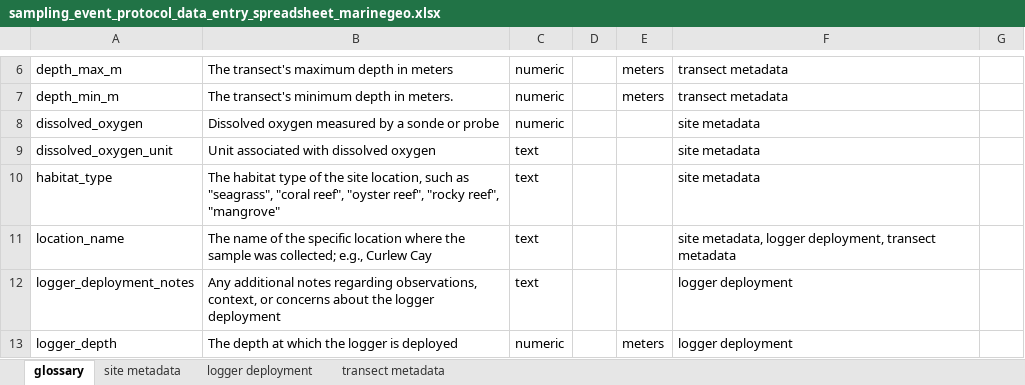
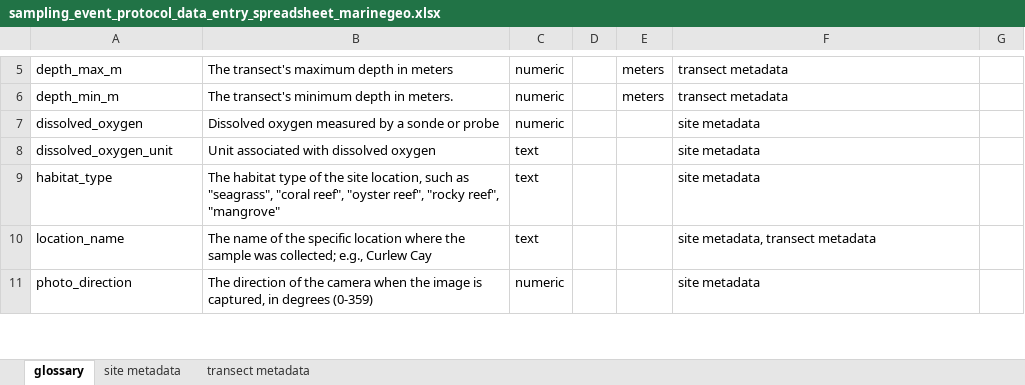
Before and after one commit to MarineGEO/protocols, an Excel workbook: sampling_event/final_spreadsheets/sampling_event_protocol_data_entry_spreadsheet_marinegeo.xlsx, sheet glossary, drawn as a sheet; only a part is shown, gaps mark what is left out; the shorter side is filled out with more unchanged rows; values as stored, in another font and other column widths than the file's, no borders; charts and pictures and conditional formats not drawn; removed rows and columns are numbered as before the commit, all else as after; the diff covers the shown part only; the diff names each change by its address in the sheet, - before the commit and + after, or states it on an @@ line.

```diff
--- a/sampling_event/final_spreadsheets/sampling_event_protocol_data_entry_spreadsheet_marinegeo.xlsx (sheet glossary)
+++ b/sampling_event/final_spreadsheets/sampling_event_protocol_data_entry_spreadsheet_marinegeo.xlsx (sheet glossary)
-sheet tab: logger deployment
-F10: site metadata, logger deployment, transect metadata
+F10: site metadata, transect metadata
-row 12: logger_deployment_notes | Any additional notes regarding observations, context, or concerns about the logger deployment | text |  |  | logger deployment
-row 13: logger_depth | The depth at which the logger is deployed | numeric |  | meters | logger deployment
```
Also changed, not shown: 3 removed rows and 5 edited cells elsewhere in this sheet, sheet transect metadata, 17 other files.
